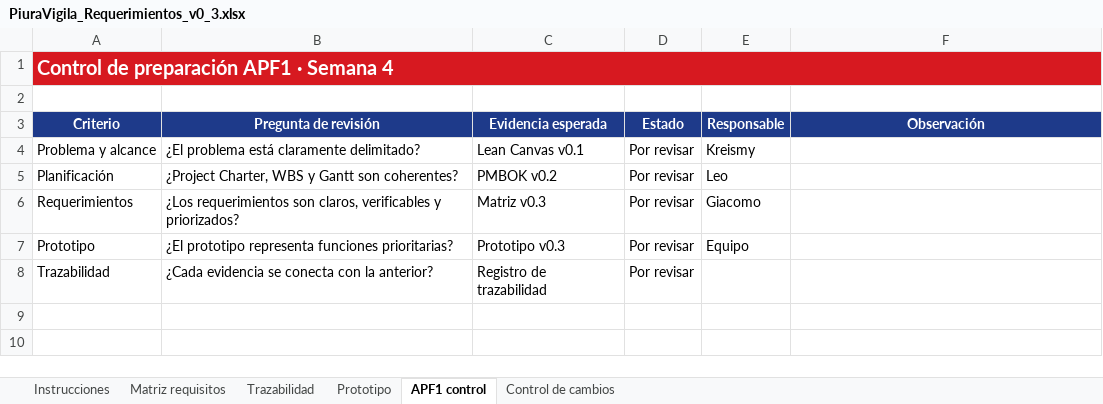
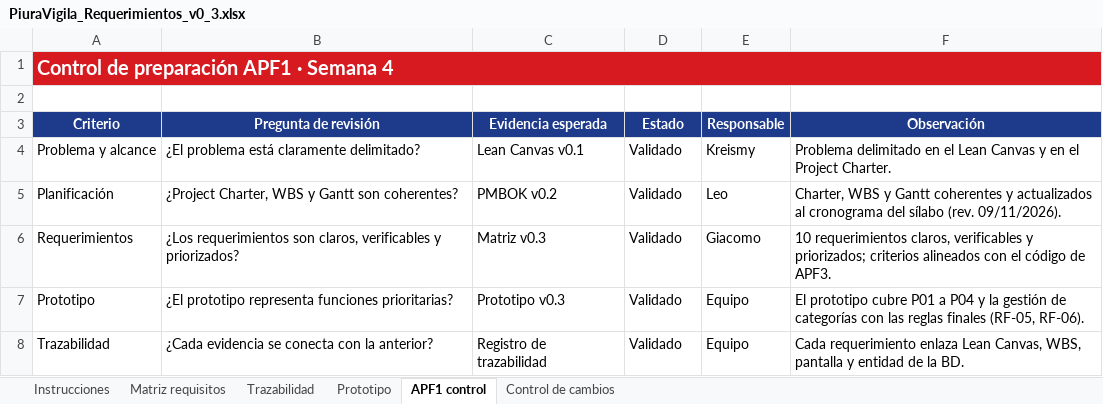
Before and after one commit to SoyJust/PiuraVigila, an Excel workbook: entregables/APF1/Semana 3/PiuraVigila_Requerimientos_v0_3.xlsx, sheet APF1 control, drawn as a sheet; values as stored, in another font and other column widths than the file's, no borders; table styles not drawn; the diff names each change by its address in the sheet, - before the commit and + after, or states it on an @@ line.

Commit message:
docs(apf1): corregir entregables APF1 y actualizar README
- PMBOK: estados dentro de las listas de validación, desarrollo en S9-S11
  (Unidad 3), Unidad 4 planificada por semana según el sílabo, Gantt con
  formato S1-S18 y decisiones D10 a D12.
- Requerimientos v0.5: RF-04, RF-05 (RN-01), RF-06, RF-07 y RNF-01
  alineados con el código; referencias de versión corregidas.
- Prototipo rev1: distritos, pregunta de duplicado, 60 s entre envíos y
  «Última actualización» en la consulta.
- README: estado del proyecto, sección de entregables y autores.

```diff
--- a/entregables/APF1/Semana 3/PiuraVigila_Requerimientos_v0_3.xlsx (sheet APF1 control)
+++ b/entregables/APF1/Semana 3/PiuraVigila_Requerimientos_v0_3.xlsx (sheet APF1 control)
-B1:F1 fill: #D71920
+B1:F1 fill: none
-D4:D8 (Estado): Por revisar
+D4:D8 (Estado): Validado
-F4 (Observación): (empty)
+F4 (Observación): Problema delimitado en el Lean Canvas y en el Project Charter.
-F5 (Observación): (empty)
+F5 (Observación): Charter, WBS y Gantt coherentes y actualizados al cronograma del sílabo (rev. 09/11/2026).
-F6 (Observación): (empty)
+F6 (Observación): 10 requerimientos claros, verificables y priorizados; criterios alineados con el código de APF3.
-F7 (Observación): (empty)
+F7 (Observación): El prototipo cubre P01 a P04 y la gestión de categorías con las reglas finales (RF-05, RF-06).
-E8 (Responsable): (empty)
+E8 (Responsable): Equipo
-F8 (Observación): (empty)
+F8 (Observación): Cada requerimiento enlaza Lean Canvas, WBS, pantalla y entidad de la BD.
```
Also changed, not shown: sheet Trazabilidad, sheet Matriz requisitos, sheet Control de cambios, sheet Prototipo, sheet Instrucciones, entregables/APF1/Semana 2/PiuraVigila_PMBOK_v0_2.xlsx, 4 other files.
